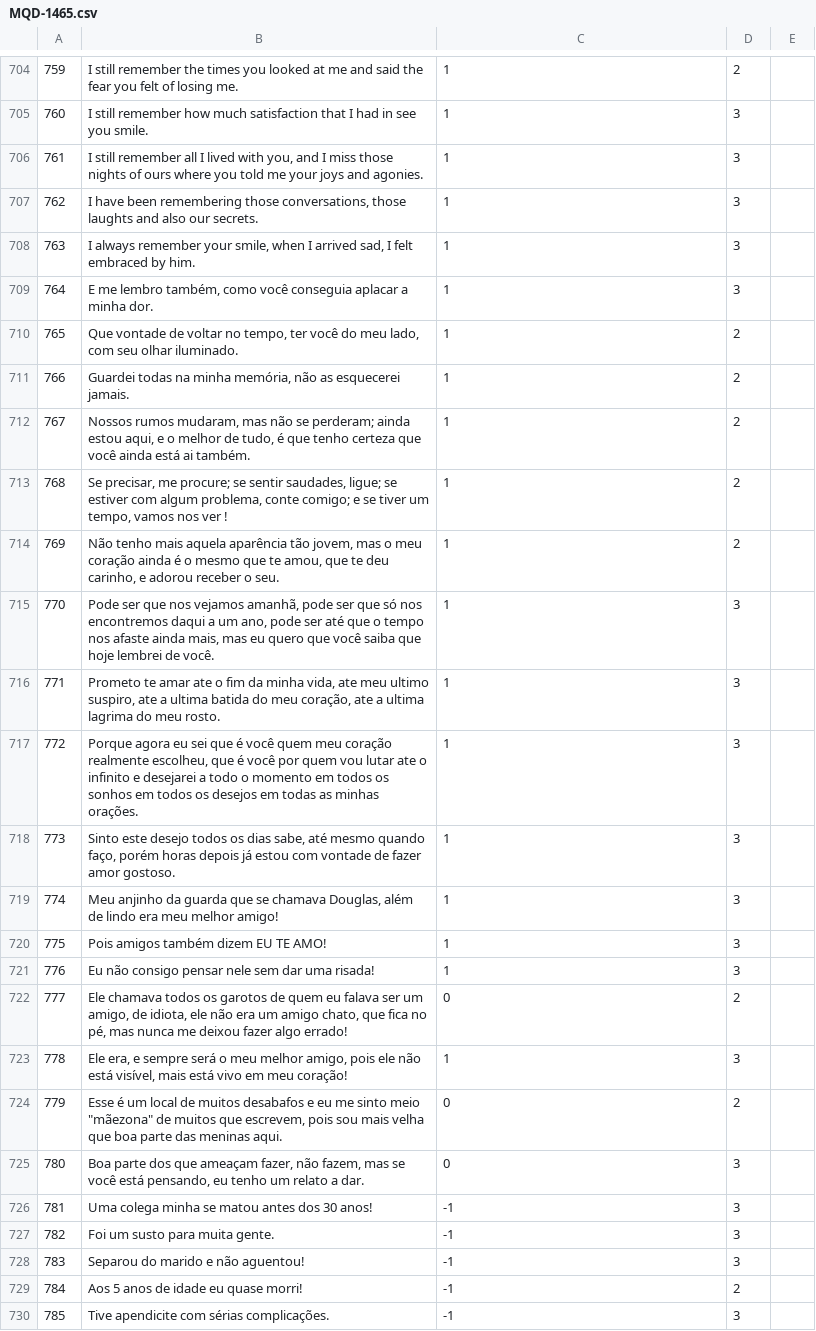
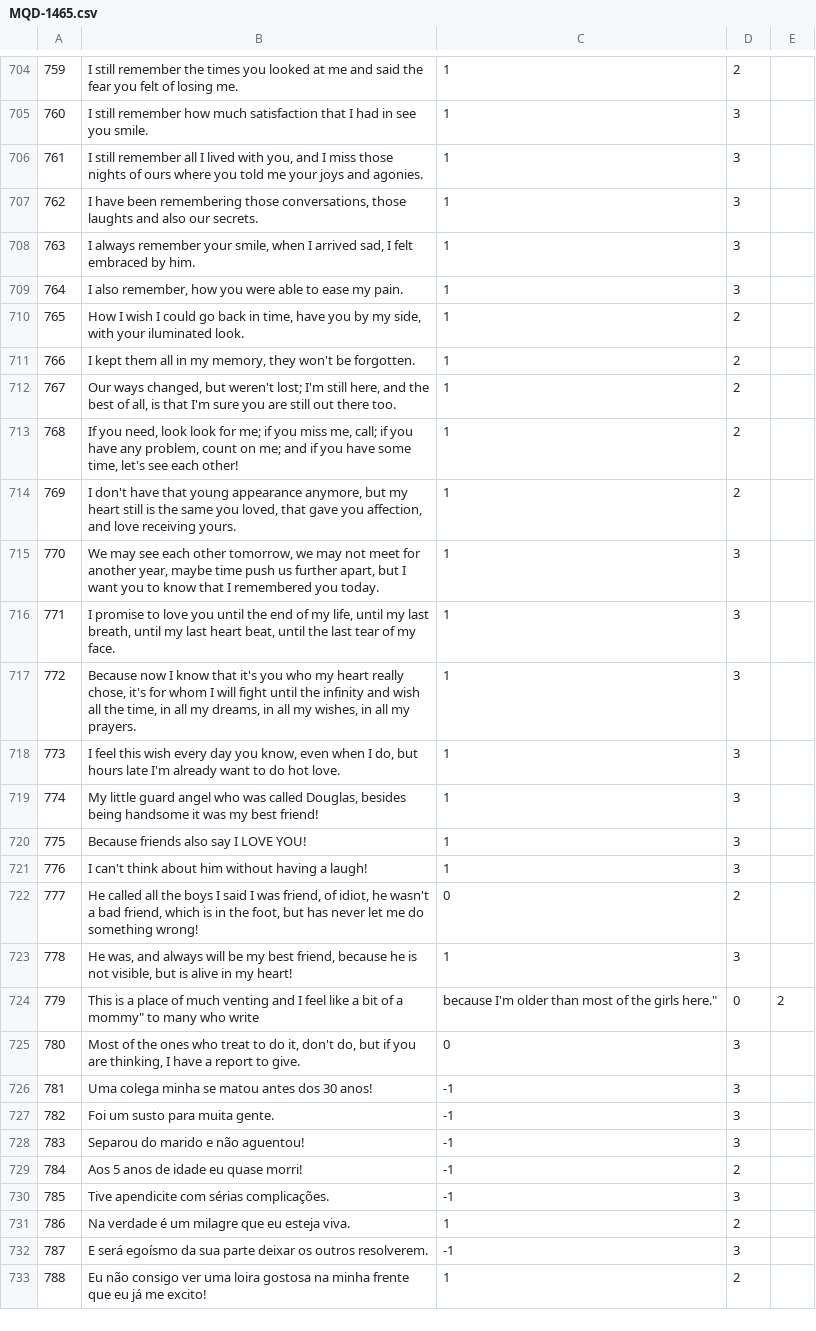
Before and after one commit to AlexanderIan53/AlexanderIan53-HoraComplementar-Traducao, a CSV file: MQD-1465.csv, drawn as a sheet; only a part is shown, gaps mark what is left out; the shorter side is filled out with more unchanged rows.

Commit message:
Update MQD-1465.csv

```diff
--- a/MQD-1465.csv
+++ b/MQD-1465.csv
@@ -708,19 +708,19 @@
 "763","I always remember your smile, when I arrived sad, I felt embraced by him.","1","3"
-"764","E me lembro também, como você conseguia aplacar a minha dor.","1","3"
-"765","Que vontade de voltar no tempo, ter você do meu lado, com seu olhar iluminado.","1","2"
-"766","Guardei todas na minha memória, não as esquecerei jamais.","1","2"
-"767","Nossos rumos mudaram, mas não se perderam; ainda estou aqui, e o melhor de tudo, é que tenho certeza que você ainda está ai também.","1","2"
-"768","Se precisar, me procure; se sentir saudades, ligue; se estiver com algum problema, conte comigo; e se tiver um tempo, vamos nos ver !","1","2"
-"769","Não tenho mais aquela aparência tão jovem, mas o meu coração ainda é o mesmo que te amou, que te deu carinho, e adorou receber o seu.","1","2"
-"770","Pode ser que nos vejamos amanhã, pode ser que só nos encontremos daqui a um ano, pode ser até que o tempo nos afaste ainda mais, mas eu quero que você saiba que hoje lembrei de você.","1","3"
-"771","Prometo te amar ate o fim da minha vida, ate meu ultimo suspiro, ate a ultima batida do meu coração, ate a ultima lagrima do meu rosto.","1","3"
-"772","Porque agora eu sei que é você quem meu coração realmente escolheu, que é você por quem vou lutar ate o infinito e desejarei a todo o momento em todos os sonhos em todos os desejos em todas as minhas orações.","1","3"
-"773","Sinto este desejo todos os dias sabe, até mesmo quando faço, porém horas depois já estou com vontade de fazer amor gostoso.","1","3"
-"774","Meu anjinho da guarda que se chamava Douglas, além de lindo era meu melhor amigo!","1","3"
-"775","Pois amigos também dizem EU TE AMO!","1","3"
-"776","Eu não consigo pensar nele sem dar uma risada!","1","3"
-"777","Ele chamava todos os garotos de quem eu falava ser um amigo, de idiota, ele não era um amigo chato, que fica no pé, mas nunca me deixou fazer algo errado!","0","2"
-"778","Ele era, e sempre será o meu melhor amigo, pois ele não está visível, mais está vivo em meu coração!","1","3"
-"779","Esse é um local de muitos desabafos e eu me sinto meio ""mãezona"" de muitos que escrevem, pois sou mais velha que boa parte das meninas aqui.","0","2"
-"780","Boa parte dos que ameaçam fazer, não fazem, mas se você está pensando, eu tenho um relato a dar.","0","3"
+"764","I also remember, how you were able to ease my pain.","1","3"
+"765","How I wish I could go back in time, have you by my side, with your iluminated look.","1","2"
+"766","I kept them all in my memory, they won't be forgotten.","1","2"
+"767","Our ways changed, but weren't lost; I'm still here, and the best of all, is that I'm sure you are still out there too.","1","2"
+"768","If you need, look look for me; if you miss me, call; if you have any problem, count on me; and if you have some time, let's see each other!","1","2"
+"769","I don't have that young appearance anymore, but my heart still is the same you loved, that gave you affection, and love receiving yours.","1","2"
+"770","We may see each other tomorrow, we may not meet for another year, maybe time push us further apart, but I want you to know that I remembered you today.","1","3"
+"771","I promise to love you until the end of my life, until my last breath, until my last heart beat, until the last tear of my face.","1","3"
+"772","Because now I know that it's you who my heart really chose, it's for whom I will fight until the infinity and wish all the time, in all my dreams, in all my wishes, in all my prayers.","1","3"
+"773","I feel this wish every day you know, even when I do, but hours late I'm already want to do hot love.","1","3"
+"774","My little guard angel who was called Douglas, besides being handsome it was my best friend!","1","3"
+"775","Because friends also say I LOVE YOU!","1","3"
+"776","I can't think about him without having a laugh!","1","3"
+"777","He called all the boys I said I was friend, of idiot, he wasn't a bad friend, which is in the foot, but has never let me do something wrong!","0","2"
+"778","He was, and always will be my best friend, because he is not visible, but is alive in my heart!","1","3"
+"779","This is a place of much venting and I feel like a bit of a "mommy" to many who write, because I'm older than most of the girls here.","0","2"
+"780","Most of the ones who treat to do it, don't do, but if you are thinking, I have a report to give.","0","3"
 "781","Uma colega minha se matou antes dos 30 anos!","-1","3"
```
